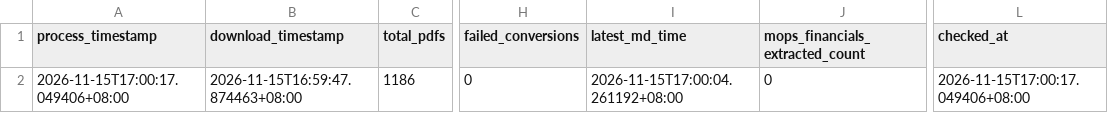
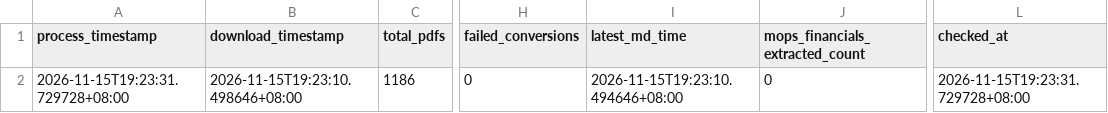
Before and after one commit to wenchiehlee-investment/MOPS, a CSV file: data/reports/mops_health_summary.csv, drawn as a sheet; only a part is shown, gaps mark what is left out; the diff names each change by its address in the sheet, - before the commit and + after, or states it on an @@ line.

```diff
--- a/data/reports/mops_health_summary.csv
+++ b/data/reports/mops_health_summary.csv
-A2 (process_timestamp): 2026-11-15T17:00:17.049406+08:00
+A2 (process_timestamp): 2026-11-15T19:23:31.729728+08:00
-B2 (download_timestamp): 2026-11-15T16:59:47.874463+08:00
+B2 (download_timestamp): 2026-11-15T19:23:10.498646+08:00
-I2 (latest_md_time): 2026-11-15T17:00:04.261192+08:00
+I2 (latest_md_time): 2026-11-15T19:23:10.494646+08:00
-L2 (checked_at): 2026-11-15T17:00:17.049406+08:00
+L2 (checked_at): 2026-11-15T19:23:31.729728+08:00
```
Also changed, not shown: data/reports/mops_matrix_latest.csv.
